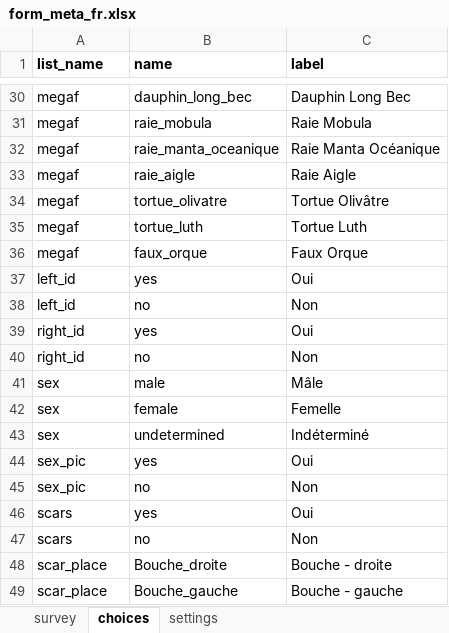
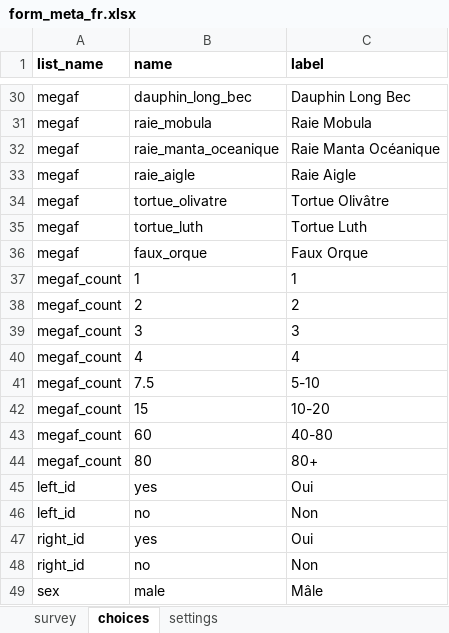
Before and after one commit to j-beresford/mada_whale, an Excel workbook: kobo_forms/form_meta_fr.xlsx, sheet choices, drawn as a sheet; only a part is shown, gaps mark what is left out; the shorter side is filled out with more unchanged rows; values as stored, in another font and other column widths than the file's, no borders; the diff names each change by its address in the sheet, - before the commit and + after, or states it on an @@ line.

```diff
--- a/kobo_forms/form_meta_fr.xlsx (sheet choices)
+++ b/kobo_forms/form_meta_fr.xlsx (sheet choices)
+row 37: megaf_count | 1 | 1
+row 38: megaf_count | 2 | 2
+row 39: megaf_count | 3 | 3
+row 40: megaf_count | 4 | 4
+row 41: megaf_count | 7.5 | 5-10
+row 42: megaf_count | 15 | 10-20
+row 43: megaf_count | 60 | 40-80
+row 44: megaf_count | 80 | 80+
```
Also changed, not shown: sheet survey, 8 other files.
